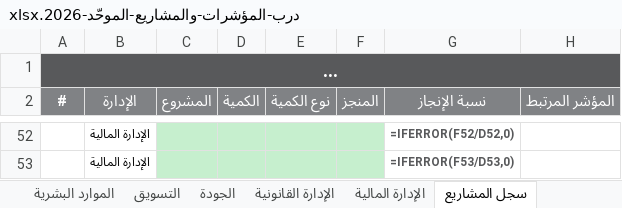
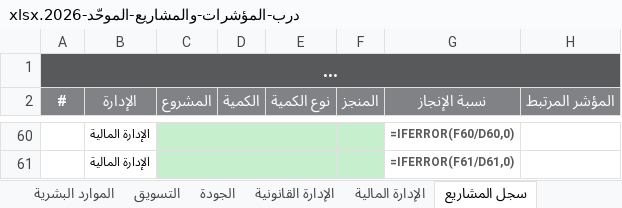
Before and after one commit to darbstations/khadija, an Excel workbook: درب-المؤشرات-والمشاريع-الموحّد-2026.xlsx, sheet سجل المشاريع, drawn as a sheet; only a part is shown, gaps mark what is left out; long unchanged cells end in …; values as stored, in another font and other column widths than the file's, no borders; formulas without a stored value are shown as written; addresses are those after the commit; the diff covers the shown part only; the diff names each change by its address in the sheet, - before the commit and + after, or states it on an @@ line.

```diff
--- a/درب-المؤشرات-والمشاريع-الموحّد-2026.xlsx (sheet سجل المشاريع)
+++ b/درب-المؤشرات-والمشاريع-الموحّد-2026.xlsx (sheet سجل المشاريع)
-G60 (نسبة الإنجاز): =IFERROR(F52/D52,0)
+G60 (نسبة الإنجاز): =IFERROR(F60/D60,0)
-G61 (نسبة الإنجاز): =IFERROR(F53/D53,0)
+G61 (نسبة الإنجاز): =IFERROR(F61/D61,0)
```
Also changed, not shown: 8 added rows, 13 edited cells and row numbers in column A elsewhere in this sheet, sheet بيانات الباوربي, sheet التتبّع الشهري, sheet بطاقة تعريف المؤشرات, sheet تحليل الانحراف, sheet اللوحة الموجزة, sheet مراجعة وحوكمة المؤشرات, 5 more sheets, other sheet tabs, hidden cells, 2 other files.
